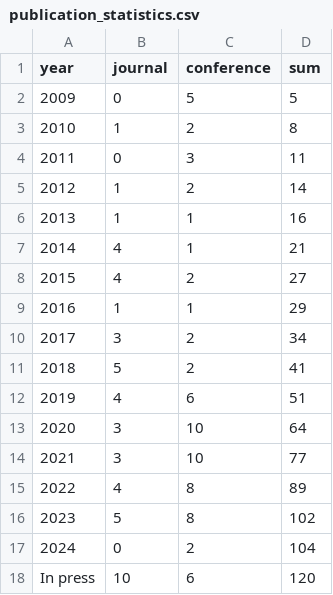
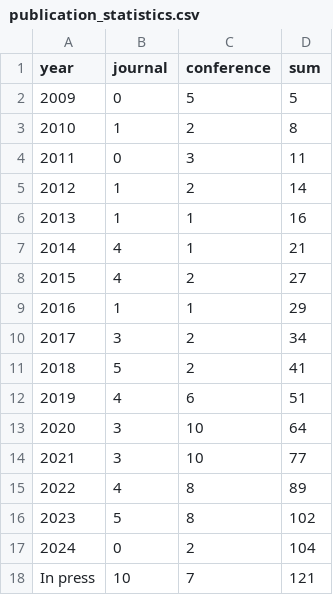
Before and after one commit to COLA-Laboratory/COLA-Laboratory.github.io, a CSV file: publication_statistics.csv, drawn as a sheet.

Commit message:
update publications
update publications

```diff
--- a/publication_statistics.csv
+++ b/publication_statistics.csv
@@ -17,2 +17,2 @@ year,journal,conference,sum
 2024,0,2,104
-In press,10,6,120
+In press,10,7,121
```
Also changed, not shown: 42 other files.
